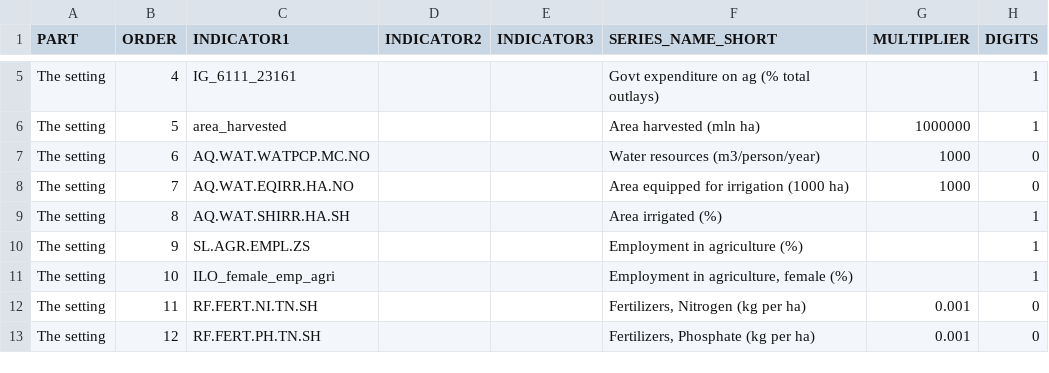
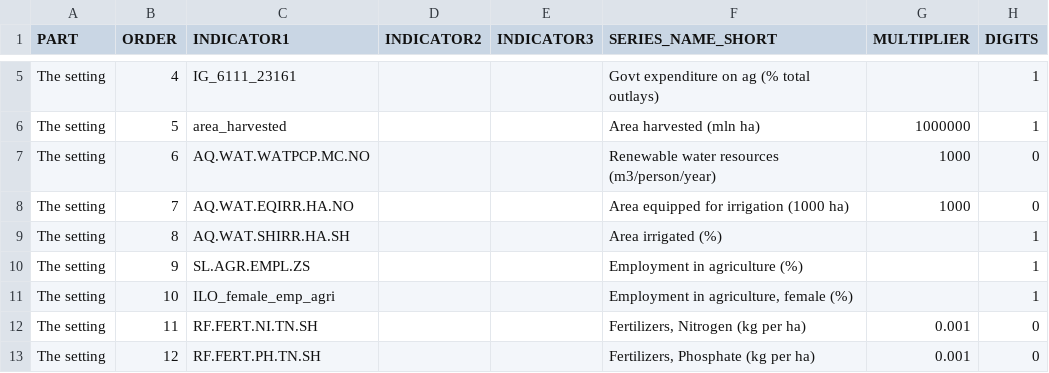
Before and after one commit to UNFAOstatistics/pocketbook, a CSV file: input/data/country_profile_indicators_RAF.csv, drawn as a sheet; only a part is shown, gaps mark what is left out.

Commit message:
Water resources (m3/person/year) into "Renewable water resources (m3/person/year)" in country profiles

```diff
--- a/input/data/country_profile_indicators_RAF.csv
+++ b/input/data/country_profile_indicators_RAF.csv
@@ -6,3 +6,3 @@ The setting,4,IG_6111_23161,,,Govt expenditure on ag (% total outlays),,1
 The setting,5,area_harvested,,,Area harvested (mln ha),1000000,1
-The setting,6,AQ.WAT.WATPCP.MC.NO,,,Water resources (m3/person/year),1000,0
+The setting,6,AQ.WAT.WATPCP.MC.NO,,,Renewable water resources (m3/person/year),1000,0
 The setting,7,AQ.WAT.EQIRR.HA.NO,,,Area equipped for irrigation (1000 ha),1000,0
```
Also changed, not shown: input/data/country_profile_indicators_RAP.csv, input/data/country_profile_indicators_REU.csv, 1 other file.
